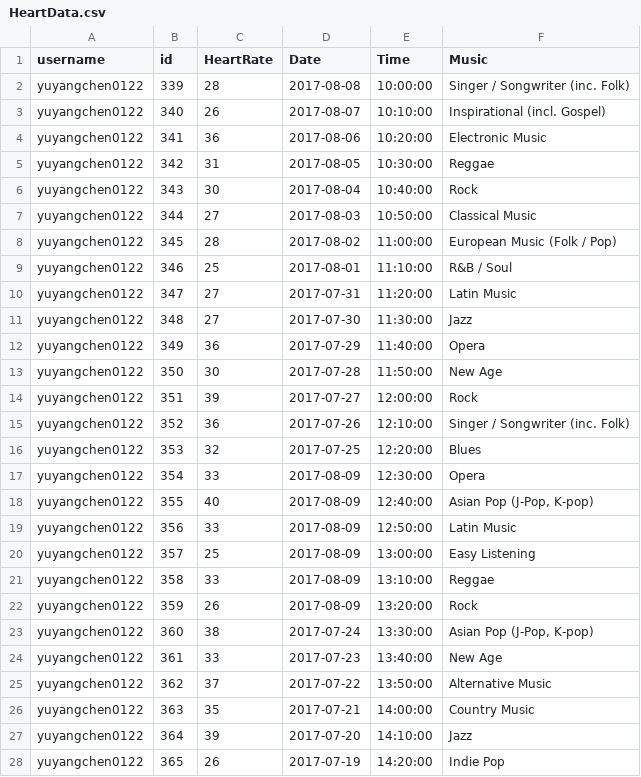
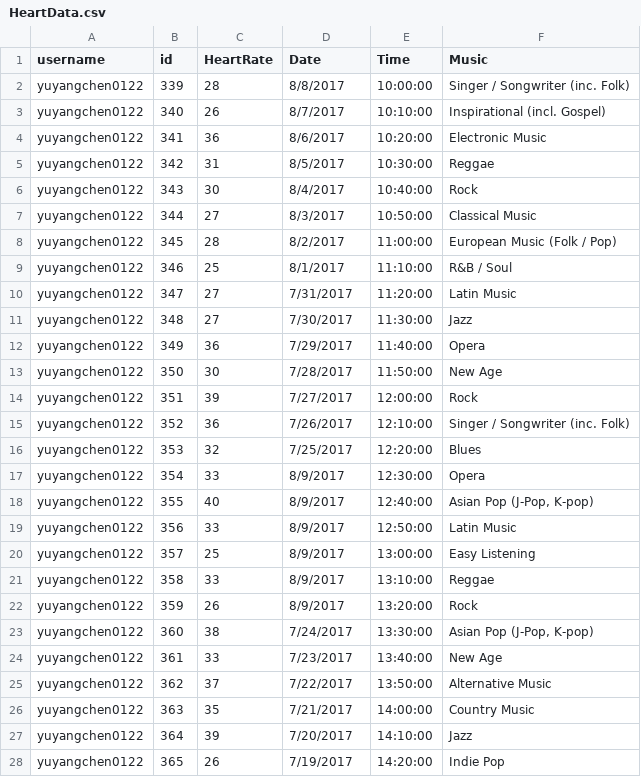
Before and after one commit to vpranathy/Health-Monitor, a CSV file: HeartData.csv, drawn as a sheet; only a part is shown; the diff covers the shown part only.

Commit message:
modify heartdata table csv file

```diff
--- a/HeartData.csv
+++ b/HeartData.csv
@@ -1,28 +1,28 @@
 username,id,HeartRate,Date,Time,Music
-yuyangchen0122,339,28,2017-08-08,10:00:00,Singer / Songwriter (inc. Folk)
-yuyangchen0122,340,26,2017-08-07,10:10:00,Inspirational (incl. Gospel)
-yuyangchen0122,341,36,2017-08-06,10:20:00,Electronic Music
-yuyangchen0122,342,31,2017-08-05,10:30:00,Reggae
-yuyangchen0122,343,30,2017-08-04,10:40:00,Rock
-yuyangchen0122,344,27,2017-08-03,10:50:00,Classical Music
-yuyangchen0122,345,28,2017-08-02,11:00:00,European Music (Folk / Pop)
-yuyangchen0122,346,25,2017-08-01,11:10:00,R&B / Soul
-yuyangchen0122,347,27,2017-07-31,11:20:00,Latin Music
-yuyangchen0122,348,27,2017-07-30,11:30:00,Jazz
-yuyangchen0122,349,36,2017-07-29,11:40:00,Opera
-yuyangchen0122,350,30,2017-07-28,11:50:00,New Age
-yuyangchen0122,351,39,2017-07-27,12:00:00,Rock
-yuyangchen0122,352,36,2017-07-26,12:10:00,Singer / Songwriter (inc. Folk)
-yuyangchen0122,353,32,2017-07-25,12:20:00,Blues
-yuyangchen0122,354,33,2017-08-09,12:30:00,Opera
-yuyangchen0122,355,40,2017-08-09,12:40:00,"Asian Pop (J-Pop, K-pop)"
-yuyangchen0122,356,33,2017-08-09,12:50:00,Latin Music
-yuyangchen0122,357,25,2017-08-09,13:00:00,Easy Listening
-yuyangchen0122,358,33,2017-08-09,13:10:00,Reggae
-yuyangchen0122,359,26,2017-08-09,13:20:00,Rock
-yuyangchen0122,360,38,2017-07-24,13:30:00,"Asian Pop (J-Pop, K-pop)"
-yuyangchen0122,361,33,2017-07-23,13:40:00,New Age
-yuyangchen0122,362,37,2017-07-22,13:50:00,Alternative Music
-yuyangchen0122,363,35,2017-07-21,14:00:00,Country Music
-yuyangchen0122,364,39,2017-07-20,14:10:00,Jazz
-yuyangchen0122,365,26,2017-07-19,14:20:00,Indie Pop
+yuyangchen0122,339,28,8/8/2017,10:00:00,Singer / Songwriter (inc. Folk)
+yuyangchen0122,340,26,8/7/2017,10:10:00,Inspirational (incl. Gospel)
+yuyangchen0122,341,36,8/6/2017,10:20:00,Electronic Music
+yuyangchen0122,342,31,8/5/2017,10:30:00,Reggae
+yuyangchen0122,343,30,8/4/2017,10:40:00,Rock
+yuyangchen0122,344,27,8/3/2017,10:50:00,Classical Music
+yuyangchen0122,345,28,8/2/2017,11:00:00,European Music (Folk / Pop)
+yuyangchen0122,346,25,8/1/2017,11:10:00,R&B / Soul
+yuyangchen0122,347,27,7/31/2017,11:20:00,Latin Music
+yuyangchen0122,348,27,7/30/2017,11:30:00,Jazz
+yuyangchen0122,349,36,7/29/2017,11:40:00,Opera
+yuyangchen0122,350,30,7/28/2017,11:50:00,New Age
+yuyangchen0122,351,39,7/27/2017,12:00:00,Rock
+yuyangchen0122,352,36,7/26/2017,12:10:00,Singer / Songwriter (inc. Folk)
+yuyangchen0122,353,32,7/25/2017,12:20:00,Blues
+yuyangchen0122,354,33,8/9/2017,12:30:00,Opera
+yuyangchen0122,355,40,8/9/2017,12:40:00,"Asian Pop (J-Pop, K-pop)"
+yuyangchen0122,356,33,8/9/2017,12:50:00,Latin Music
+yuyangchen0122,357,25,8/9/2017,13:00:00,Easy Listening
+yuyangchen0122,358,33,8/9/2017,13:10:00,Reggae
+yuyangchen0122,359,26,8/9/2017,13:20:00,Rock
+yuyangchen0122,360,38,7/24/2017,13:30:00,"Asian Pop (J-Pop, K-pop)"
+yuyangchen0122,361,33,7/23/2017,13:40:00,New Age
+yuyangchen0122,362,37,7/22/2017,13:50:00,Alternative Music
+yuyangchen0122,363,35,7/21/2017,14:00:00,Country Music
+yuyangchen0122,364,39,7/20/2017,14:10:00,Jazz
+yuyangchen0122,365,26,7/19/2017,14:20:00,Indie Pop
```
Also changed, not shown: 118 edited cells elsewhere in this file, 2 other files.
